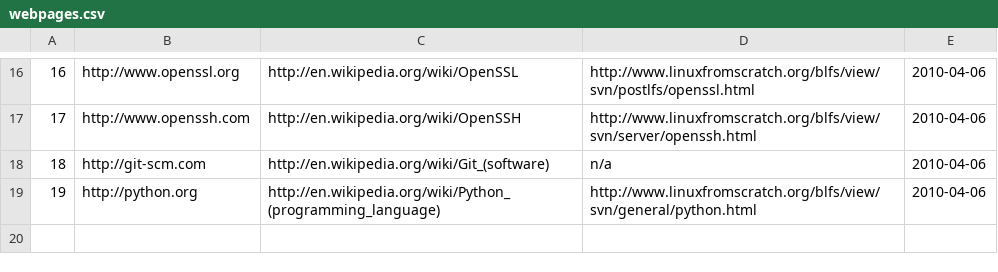
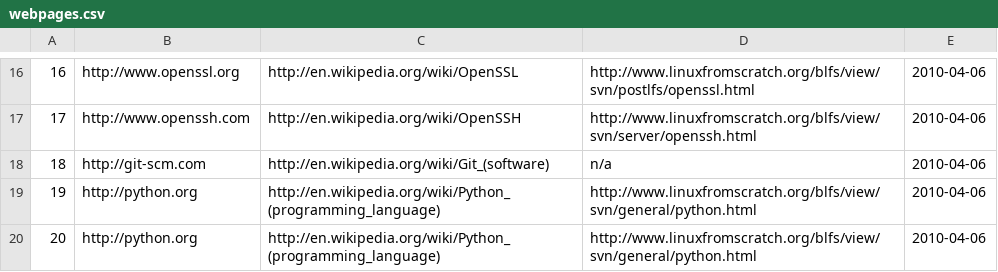
Before and after one commit to troywill/shilohSchema, a CSV file: 2010_spring/csv/webpages.csv, drawn as a sheet; only a part is shown, gaps mark what is left out; the diff names each change by its address in the sheet, - before the commit and + after, or states it on an @@ line.

```diff
--- a/2010_spring/csv/webpages.csv
+++ b/2010_spring/csv/webpages.csv
+row 20: 20 | http://python.org | http://en.wikipedia.org/wiki/Python_(programming_language) | http://www.linuxfromscratch.org/blfs/view/svn/general/python.html | 2010-04-06
```
Also changed, not shown: 2010_spring/csv/latest_tarball.csv, 2010_spring/csv/packages.csv, 1 other file.
